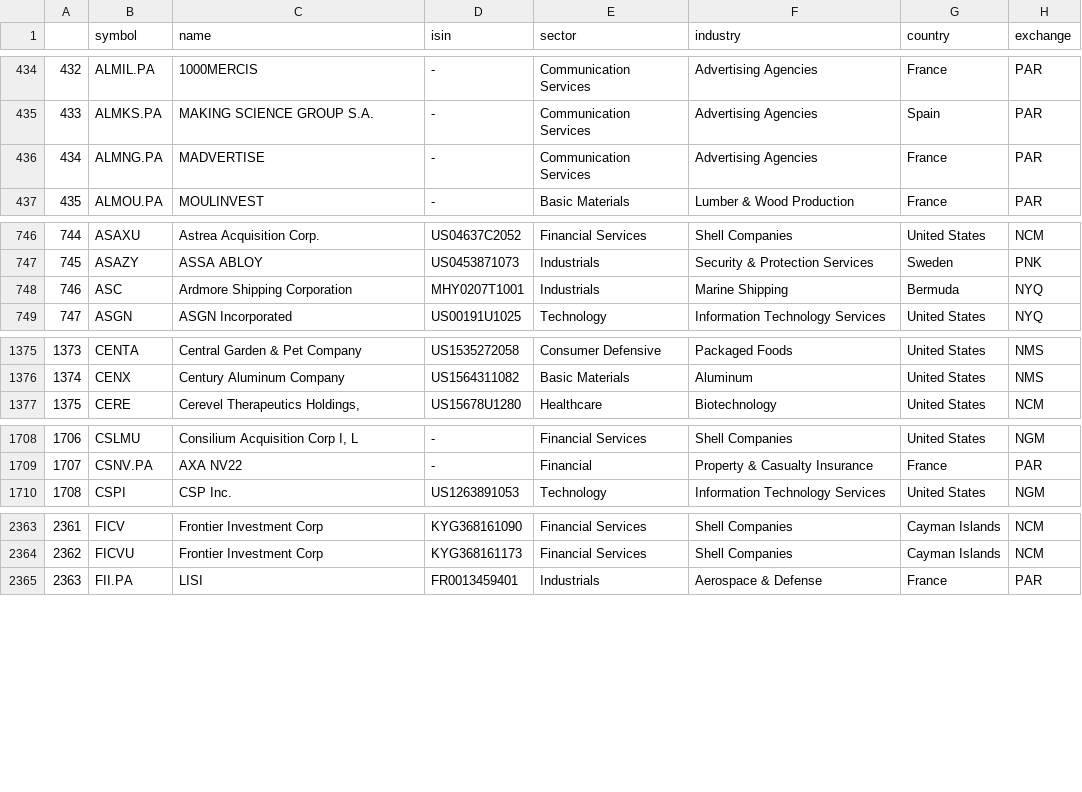
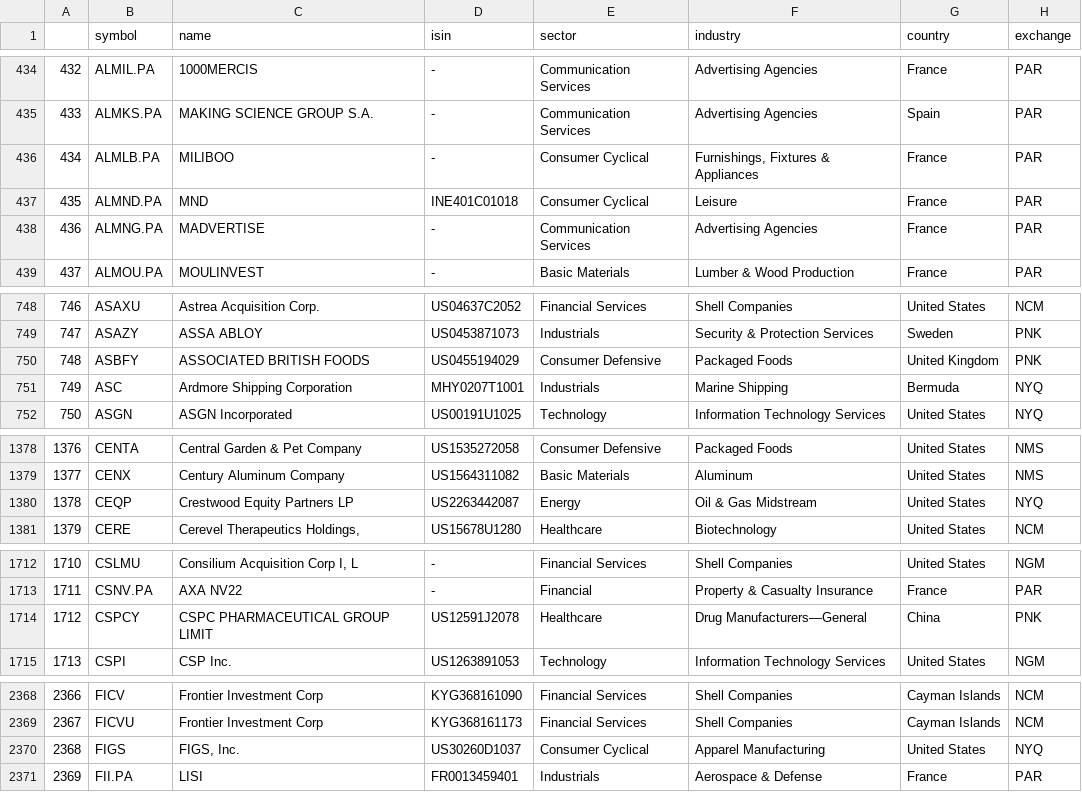
Before and after one commit to cedfactory/cls, a CSV file: DATA/DATABASE/symbol_list_with_info.csv, drawn as a sheet; only a part is shown, gaps mark what is left out; addresses are those after the commit; the diff covers the shown part only; the diff names each change by its address in the sheet, - before the commit and + after, or states it on an @@ line.

```diff
--- a/DATA/DATABASE/symbol_list_with_info.csv
+++ b/DATA/DATABASE/symbol_list_with_info.csv
+row 436: 434 | ALMLB.PA | MILIBOO | - | Consumer Cyclical | Furnishings, Fixtures & Appliances | France | PAR
+row 437: 435 | ALMND.PA | MND | INE401C01018 | Consumer Cyclical | Leisure | France | PAR
@@ column A renumbered from row 438 down @@
+row 750: 748 | ASBFY | ASSOCIATED BRITISH FOODS | US0455194029 | Consumer Defensive | Packaged Foods | United Kingdom | PNK
+row 1380: 1378 | CEQP | Crestwood Equity Partners LP | US2263442087 | Energy | Oil & Gas Midstream | United States | NYQ
+row 1714: 1712 | CSPCY | CSPC PHARMACEUTICAL GROUP LIMIT | US12591J2078 | Healthcare | Drug Manufacturers—General | China | PNK
+row 2370: 2368 | FIGS | FIGS, Inc. | US30260D1037 | Consumer Cyclical | Apparel Manufacturing | United States | NYQ
```
Also changed, not shown: 5 added rows elsewhere in this file, 4 other files.
